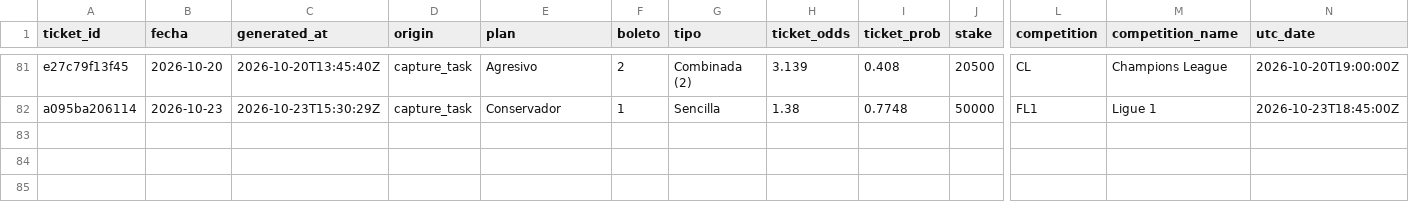
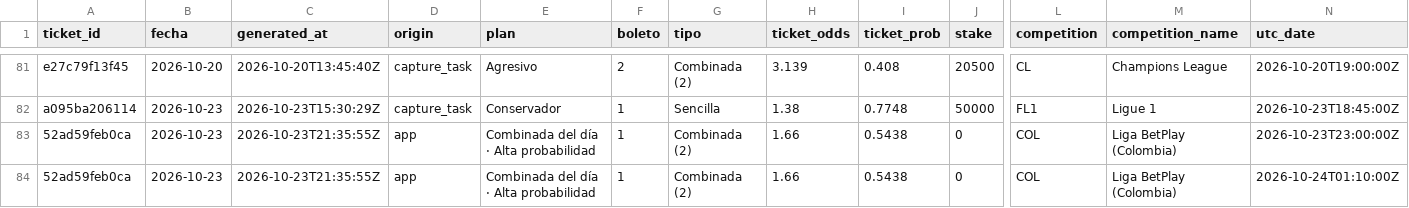
Before and after one commit to ecastc2607-cmd/football_prediction, a CSV file: data/tracking/tips_log.csv, drawn as a sheet; only a part is shown, gaps mark what is left out; rows hold the shown columns only; the diff names each change by its address in the sheet, - before the commit and + after, or states it on an @@ line.

```diff
--- a/data/tracking/tips_log.csv
+++ b/data/tracking/tips_log.csv
+row 83: 52ad59feb0ca | 2026-10-23 | 2026-10-23T21:35:55Z | app | Combinada del día · Alta probabilidad | 1 | Combinada (2) | 1.66 | 0.5438 | 0 | COL | Liga BetPlay (Colombia) | 2026-10-23T23:00:00Z
+row 84: 52ad59feb0ca | 2026-10-23 | 2026-10-23T21:35:55Z | app | Combinada del día · Alta probabilidad | 1 | Combinada (2) | 1.66 | 0.5438 | 0 | COL | Liga BetPlay (Colombia) | 2026-10-24T01:10:00Z
```
Also changed, not shown: data/tracking/odds_snapshots.csv.
